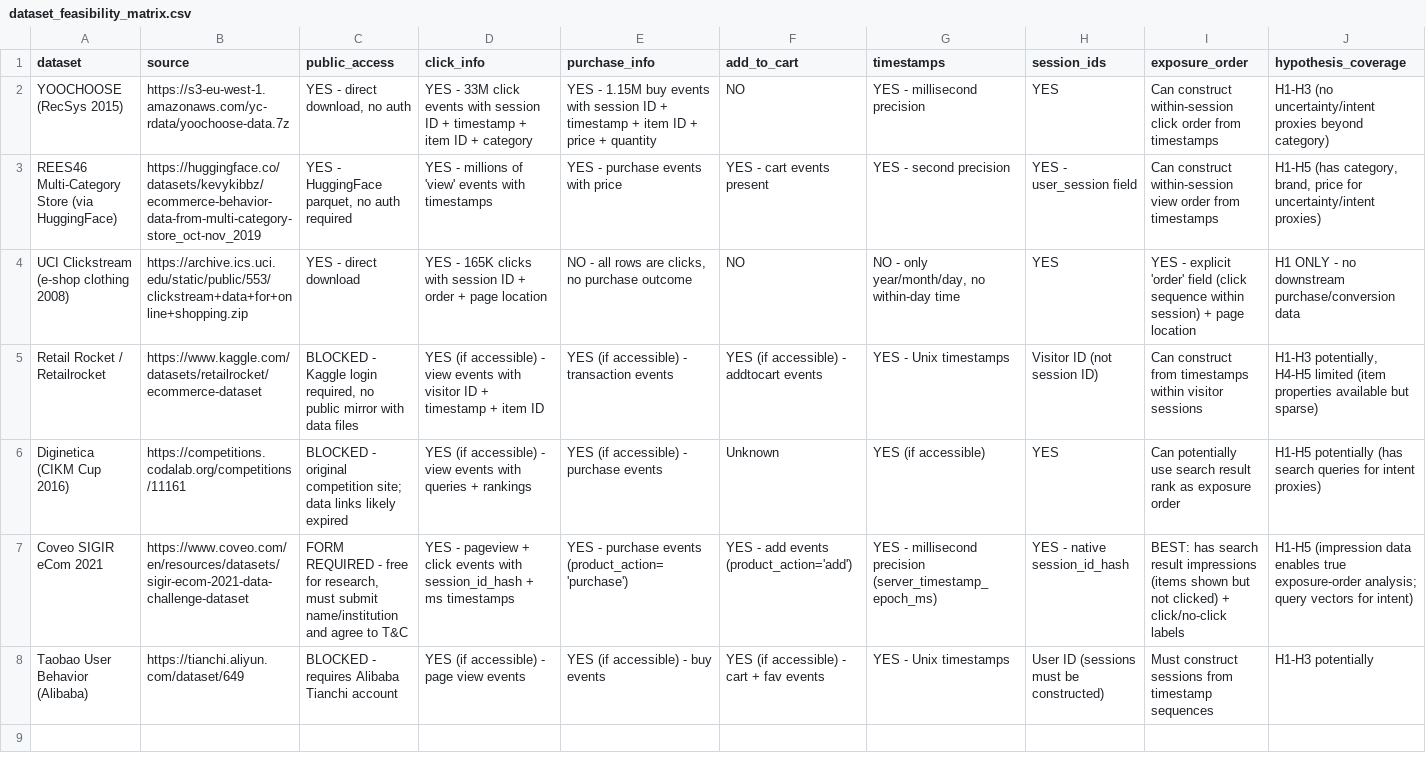
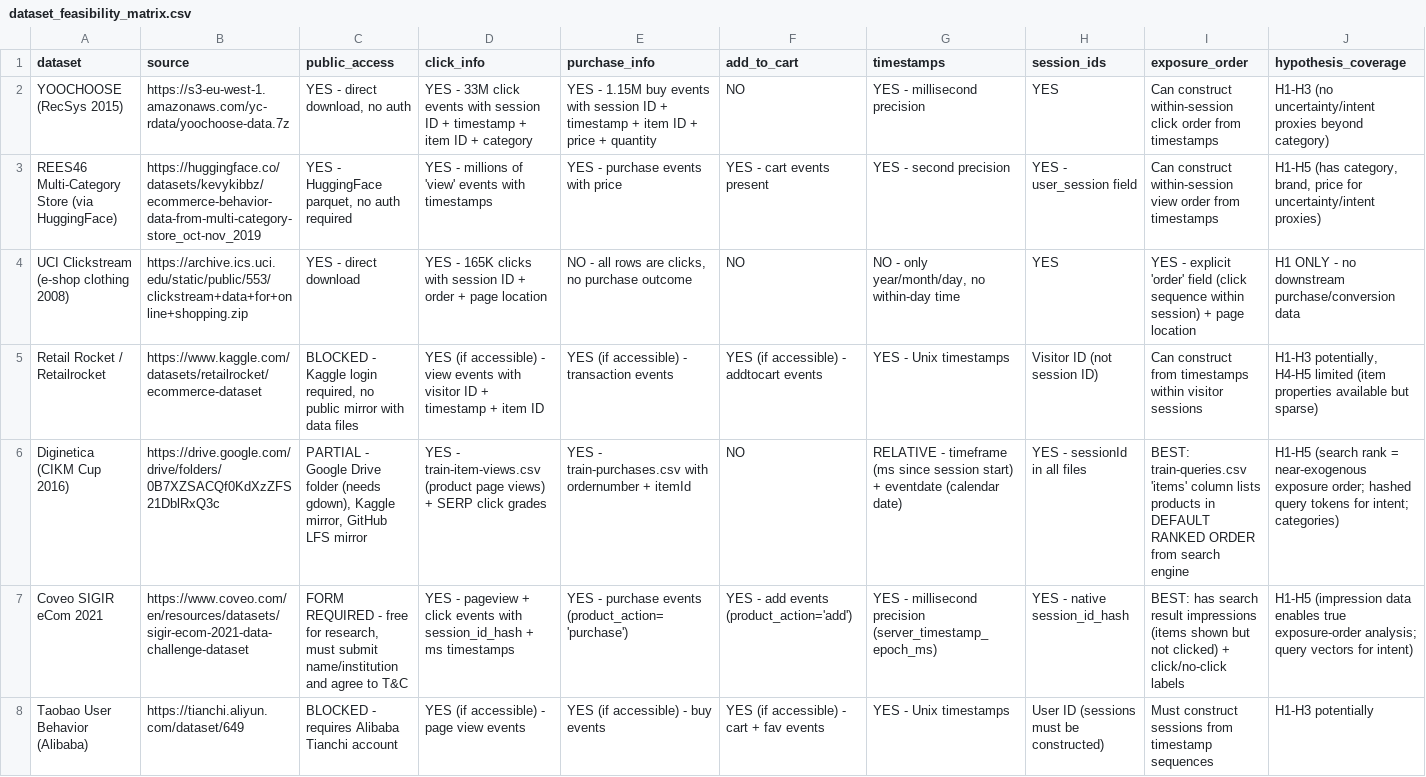
Before and after one commit to kaushikrch/businessData, a CSV file: results/dataset_feasibility_matrix.csv, drawn as a sheet; only a part is shown; the diff covers the shown part only; the diff names each change by its address in the sheet, - before the commit and + after, or states it on an @@ line.

```diff
--- a/results/dataset_feasibility_matrix.csv
+++ b/results/dataset_feasibility_matrix.csv
-B6 (source): https://competitions.codalab.org/competitions/11161
+B6 (source): https://drive.google.com/drive/folders/0B7XZSACQf0KdXzZFS21DblRxQ3c
-C6 (public_access): BLOCKED - original competition site; data links likely expired
+C6 (public_access): PARTIAL - Google Drive folder (needs gdown), Kaggle mirror, GitHub LFS mirror
-D6 (click_info): YES (if accessible) - view events with queries + rankings
+D6 (click_info): YES - train-item-views.csv (product page views) + SERP click grades
-E6 (purchase_info): YES (if accessible) - purchase events
+E6 (purchase_info): YES - train-purchases.csv with ordernumber + itemId
-F6 (add_to_cart): Unknown
+F6 (add_to_cart): NO
-G6 (timestamps): YES (if accessible)
+G6 (timestamps): RELATIVE - timeframe (ms since session start) + eventdate (calendar date)
-H6 (session_ids): YES
+H6 (session_ids): YES - sessionId in all files
-I6 (exposure_order): Can potentially use search result rank as exposure order
+I6 (exposure_order): BEST: train-queries.csv 'items' column lists products in DEFAULT RANKED ORDER from search engine
-J6 (hypothesis_coverage): H1-H5 potentially (has search queries for intent proxies)
+J6 (hypothesis_coverage): H1-H5 (search rank = near-exogenous exposure order; hashed query tokens for intent; categories)
```
Also changed, not shown: 2 edited cells elsewhere in this file, 2 other files.
